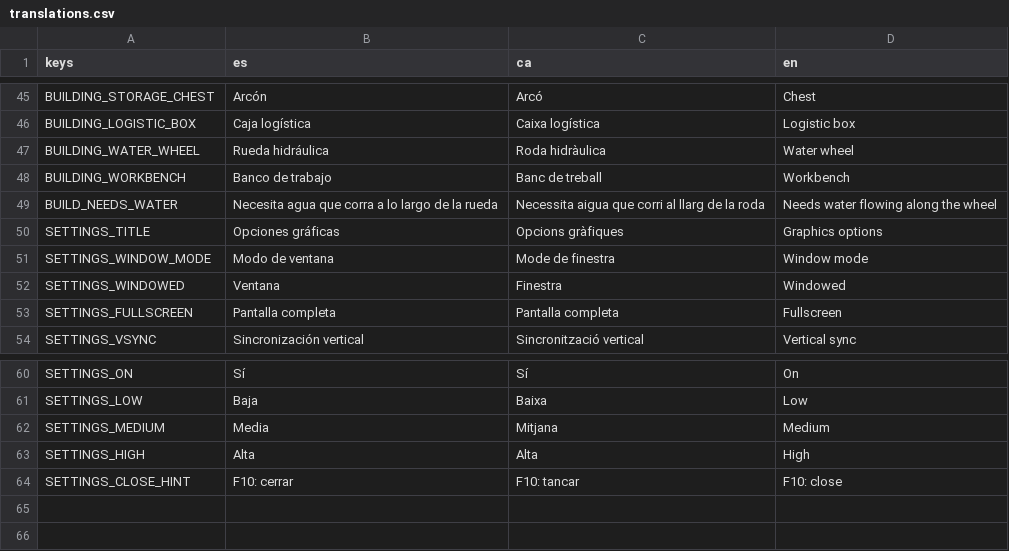
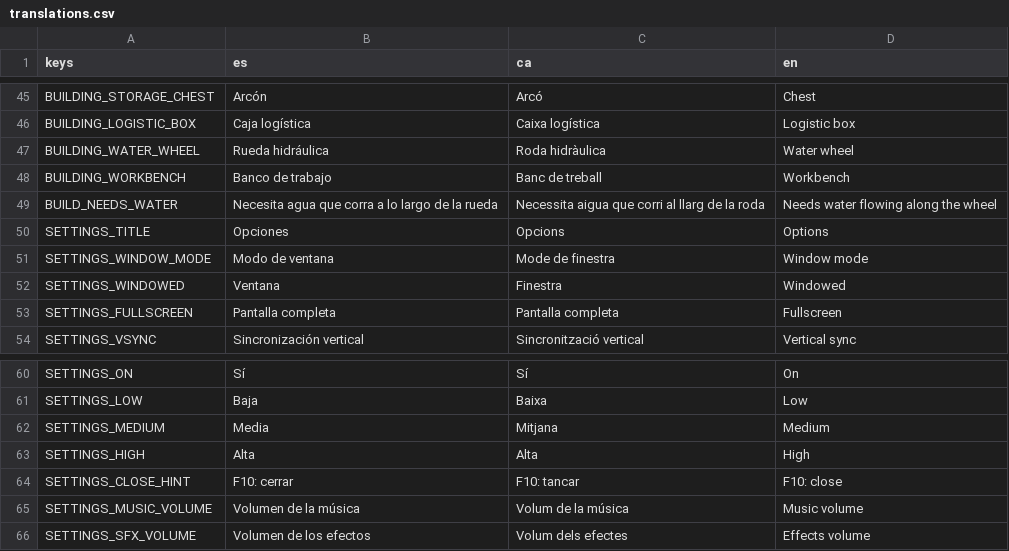
Before and after one commit to Cemiformica/formica, a CSV file: localization/translations.csv, drawn as a sheet; only a part is shown, gaps mark what is left out.

Commit message:
B5.4: audio de prueba (buses, volúmenes, música, sonidos de construir y acoplar), efecto al colocar y cables más finos

```diff
--- a/localization/translations.csv
+++ b/localization/translations.csv
@@ -49,3 +49,3 @@ BUILDING_WORKBENCH,Banco de trabajo,Banc de treball,Workbench
 BUILD_NEEDS_WATER,Necesita agua que corra a lo largo de la rueda,Necessita aigua que corri al llarg de la roda,Needs water flowing along the wheel
-SETTINGS_TITLE,Opciones gráficas,Opcions gràfiques,Graphics options
+SETTINGS_TITLE,Opciones,Opcions,Options
 SETTINGS_WINDOW_MODE,Modo de ventana,Mode de finestra,Window mode
@@ -64 +64,3 @@ SETTINGS_HIGH,Alta,Alta,High
 SETTINGS_CLOSE_HINT,F10: cerrar,F10: tancar,F10: close
+SETTINGS_MUSIC_VOLUME,Volumen de la música,Volum de la música,Music volume
+SETTINGS_SFX_VOLUME,Volumen de los efectos,Volum dels efectes,Effects volume
```
Also changed, not shown: 36 other files.
